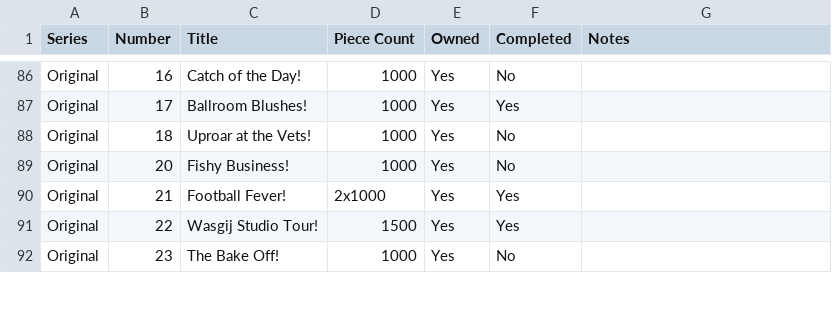
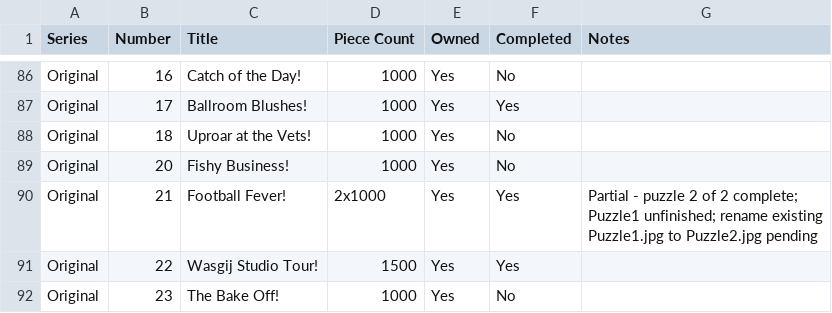
Before and after one commit to Matt-Owen-81/wasgij, a CSV file: inventory.csv, drawn as a sheet; only a part is shown, gaps mark what is left out.

Commit message:
Correct Football Fever: puzzle 2 complete, puzzle 1 unfinished (#37)
* Correct Original 21 Football Fever partial completion status

* Correct Original 21 Football Fever partial completion status

* Correct Original 21 Football Fever partial completion status

* Correct Football Fever puzzle numbering and stage photo rename

* Correct Football Fever puzzle numbering and stage photo rename

* Correct Football Fever puzzle numbering and stage photo rename

```diff
--- a/inventory.csv
+++ b/inventory.csv
@@ -89,3 +89,3 @@
 "Original","20","Fishy Business!","1000","Yes","No",""
-"Original","21","Football Fever!","2x1000","Yes","Yes",""
+"Original","21","Football Fever!","2x1000","Yes","Yes","Partial - puzzle 2 of 2 complete; Puzzle1 unfinished; rename existing Puzzle1.jpg to Puzzle2.jpg pending"
 "Original","22","Wasgij Studio Tour!","1500","Yes","Yes",""
```
Also changed, not shown: 2 other files.
